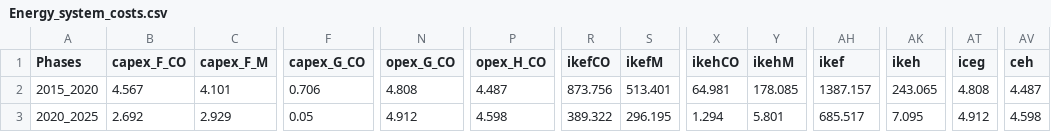
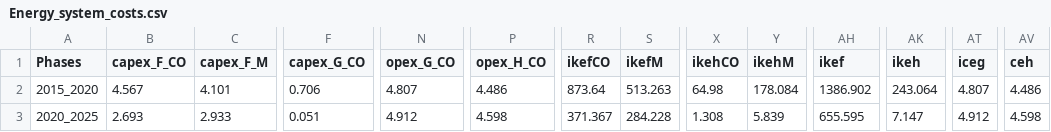
Before and after one commit to energyscope/EnergyScope_coupling_GEMMES, a CSV file: EnergyScope_Pathway/src/Energy_system_costs.csv, drawn as a sheet; only a part is shown, gaps mark what is left out; the diff covers the shown part only; the diff names each change by its address in the sheet, - before the commit and + after, or states it on an @@ line.

Commit message:
Change inputs of EnergyScope function

```diff
--- a/EnergyScope_Pathway/src/Energy_system_costs.csv
+++ b/EnergyScope_Pathway/src/Energy_system_costs.csv
-N2 (opex_G_CO): 4.808
+N2 (opex_G_CO): 4.807
-P2 (opex_H_CO): 4.487
+P2 (opex_H_CO): 4.486
-R2 (ikefCO): 873.756
+R2 (ikefCO): 873.64
-S2 (ikefM): 513.401
+S2 (ikefM): 513.263
-X2 (ikehCO): 64.981
+X2 (ikehCO): 64.98
-Y2 (ikehM): 178.085
+Y2 (ikehM): 178.084
-AH2 (ikef): 1387.157
+AH2 (ikef): 1386.902
-AK2 (ikeh): 243.065
+AK2 (ikeh): 243.064
-AT2 (iceg): 4.808
+AT2 (iceg): 4.807
-AV2 (ceh): 4.487
+AV2 (ceh): 4.486
-B3 (capex_F_CO): 2.692
+B3 (capex_F_CO): 2.693
-C3 (capex_F_M): 2.929
+C3 (capex_F_M): 2.933
-F3 (capex_G_CO): 0.05
+F3 (capex_G_CO): 0.051
-R3 (ikefCO): 389.322
+R3 (ikefCO): 371.367
-S3 (ikefM): 296.195
+S3 (ikefM): 284.228
-X3 (ikehCO): 1.294
+X3 (ikehCO): 1.308
-Y3 (ikehM): 5.801
+Y3 (ikehM): 5.839
-AH3 (ikef): 685.517
+AH3 (ikef): 655.595
-AK3 (ikeh): 7.095
+AK3 (ikeh): 7.147
```
Also changed, not shown: 147 edited cells elsewhere in this file, EnergyScope_Pathway/src/EUD_2021.csv, EnergyScope_Pathway/src/EUD_2026.csv, 9 other files.
